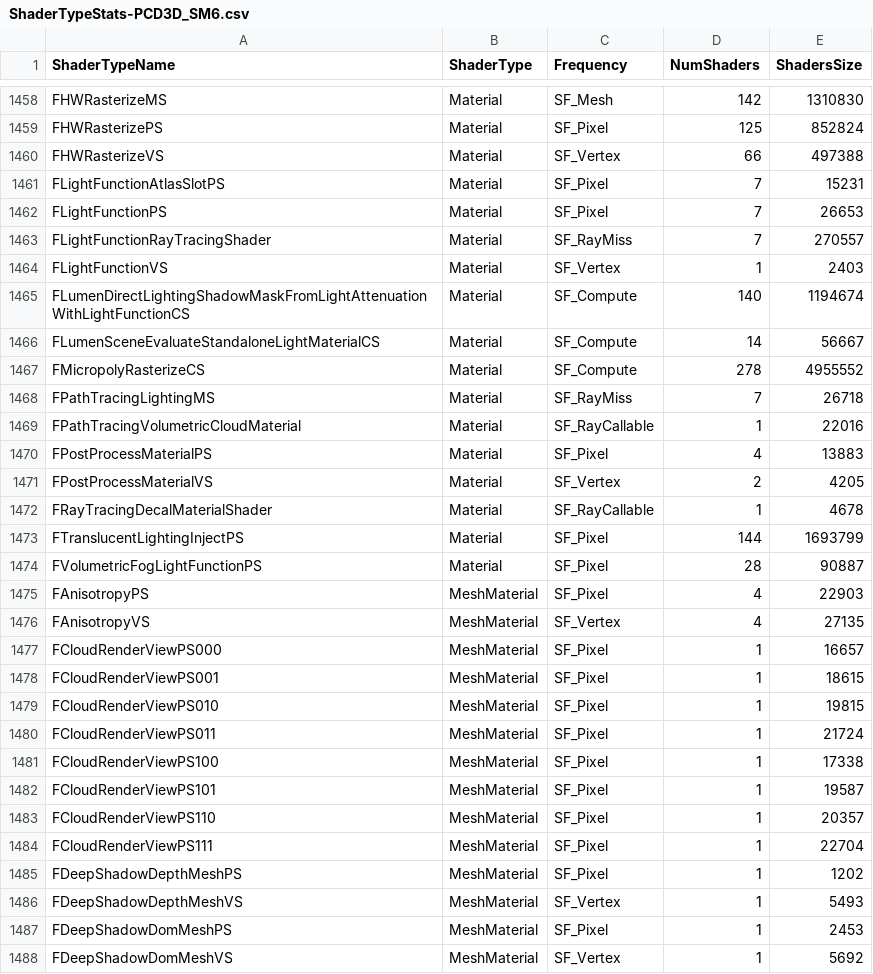
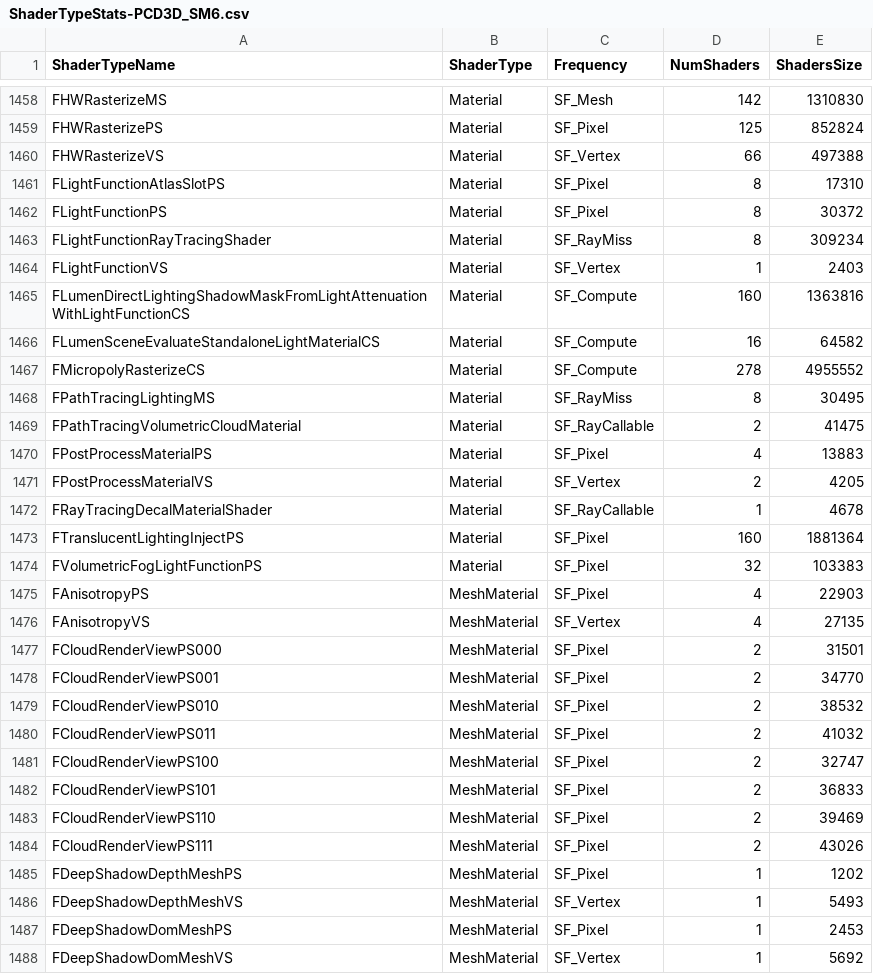
Before and after one commit to AudreyC888/GenomeTracker, a CSV file: Saved/Cooked/Windows/Genome_Tracker/Metadata/ShaderTypeStats-PCD3D_SM6.csv, drawn as a sheet; only a part is shown, gaps mark what is left out; the diff covers the shown part only.

Commit message:
Update ShaderTypeStats-PCD3D_SM6.csv

```diff
--- a/Saved/Cooked/Windows/Genome_Tracker/Metadata/ShaderTypeStats-PCD3D_SM6.csv
+++ b/Saved/Cooked/Windows/Genome_Tracker/Metadata/ShaderTypeStats-PCD3D_SM6.csv
@@ -1460,11 +1460,11 @@
 "FHWRasterizeVS","Material","SF_Vertex","66","497388"
-"FLightFunctionAtlasSlotPS","Material","SF_Pixel","7","15231"
-"FLightFunctionPS","Material","SF_Pixel","7","26653"
-"FLightFunctionRayTracingShader","Material","SF_RayMiss","7","270557"
+"FLightFunctionAtlasSlotPS","Material","SF_Pixel","8","17310"
+"FLightFunctionPS","Material","SF_Pixel","8","30372"
+"FLightFunctionRayTracingShader","Material","SF_RayMiss","8","309234"
 "FLightFunctionVS","Material","SF_Vertex","1","2403"
-"FLumenDirectLightingShadowMaskFromLightAttenuationWithLightFunctionCS","Material","SF_Compute","140","1194674"
-"FLumenSceneEvaluateStandaloneLightMaterialCS","Material","SF_Compute","14","56667"
+"FLumenDirectLightingShadowMaskFromLightAttenuationWithLightFunctionCS","Material","SF_Compute","160","1363816"
+"FLumenSceneEvaluateStandaloneLightMaterialCS","Material","SF_Compute","16","64582"
 "FMicropolyRasterizeCS","Material","SF_Compute","278","4955552"
-"FPathTracingLightingMS","Material","SF_RayMiss","7","26718"
-"FPathTracingVolumetricCloudMaterial","Material","SF_RayCallable","1","22016"
+"FPathTracingLightingMS","Material","SF_RayMiss","8","30495"
+"FPathTracingVolumetricCloudMaterial","Material","SF_RayCallable","2","41475"
 "FPostProcessMaterialPS","Material","SF_Pixel","4","13883"
@@ -1472,14 +1472,14 @@
 "FRayTracingDecalMaterialShader","Material","SF_RayCallable","1","4678"
-"FTranslucentLightingInjectPS","Material","SF_Pixel","144","1693799"
-"FVolumetricFogLightFunctionPS","Material","SF_Pixel","28","90887"
+"FTranslucentLightingInjectPS","Material","SF_Pixel","160","1881364"
+"FVolumetricFogLightFunctionPS","Material","SF_Pixel","32","103383"
 "FAnisotropyPS","MeshMaterial","SF_Pixel","4","22903"
 "FAnisotropyVS","MeshMaterial","SF_Vertex","4","27135"
-"FCloudRenderViewPS000","MeshMaterial","SF_Pixel","1","16657"
-"FCloudRenderViewPS001","MeshMaterial","SF_Pixel","1","18615"
-"FCloudRenderViewPS010","MeshMaterial","SF_Pixel","1","19815"
-"FCloudRenderViewPS011","MeshMaterial","SF_Pixel","1","21724"
-"FCloudRenderViewPS100","MeshMaterial","SF_Pixel","1","17338"
-"FCloudRenderViewPS101","MeshMaterial","SF_Pixel","1","19587"
-"FCloudRenderViewPS110","MeshMaterial","SF_Pixel","1","20357"
-"FCloudRenderViewPS111","MeshMaterial","SF_Pixel","1","22704"
+"FCloudRenderViewPS000","MeshMaterial","SF_Pixel","2","31501"
+"FCloudRenderViewPS001","MeshMaterial","SF_Pixel","2","34770"
+"FCloudRenderViewPS010","MeshMaterial","SF_Pixel","2","38532"
+"FCloudRenderViewPS011","MeshMaterial","SF_Pixel","2","41032"
+"FCloudRenderViewPS100","MeshMaterial","SF_Pixel","2","32747"
+"FCloudRenderViewPS101","MeshMaterial","SF_Pixel","2","36833"
+"FCloudRenderViewPS110","MeshMaterial","SF_Pixel","2","39469"
+"FCloudRenderViewPS111","MeshMaterial","SF_Pixel","2","43026"
 "FDeepShadowDepthMeshPS","MeshMaterial","SF_Pixel","1","1202"
```
Also changed, not shown: 38 edited cells elsewhere in this file.
